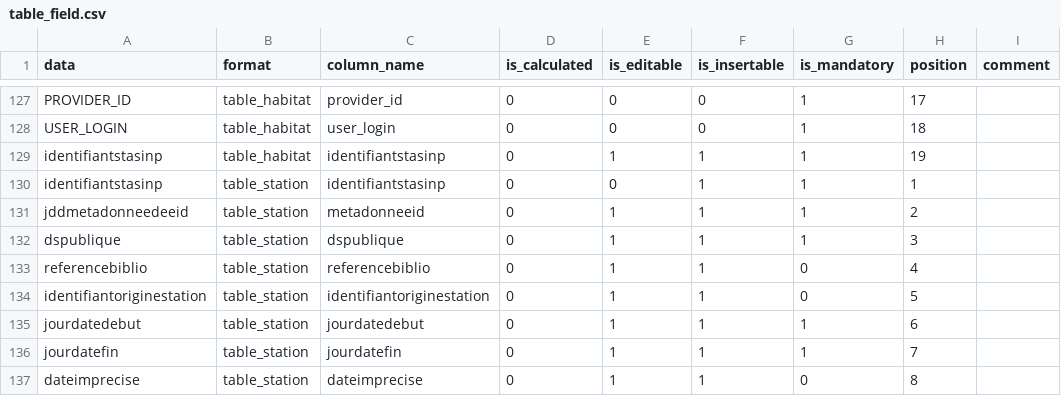
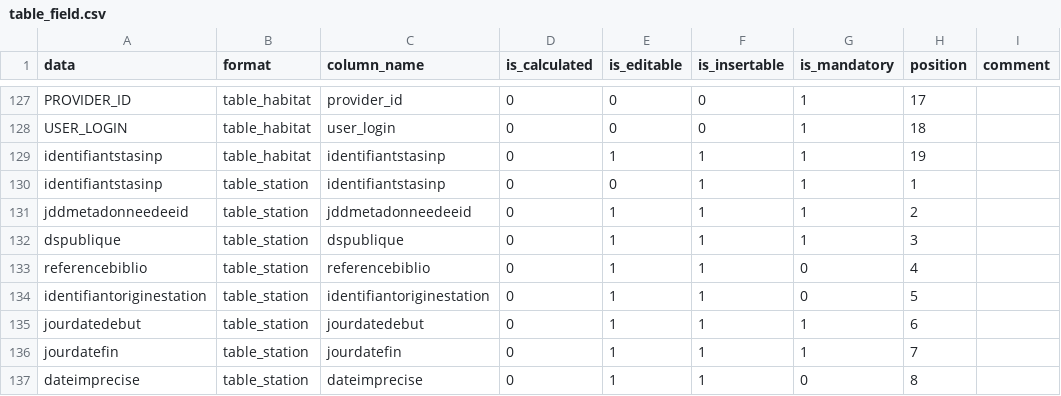
Before and after one commit to SINP-GINCO/ginco, a CSV file: database/init/metadata/table_field.csv, drawn as a sheet; only a part is shown, gaps mark what is left out; the diff names each change by its address in the sheet, - before the commit and + after, or states it on an @@ line.

```diff
--- a/database/init/metadata/table_field.csv
+++ b/database/init/metadata/table_field.csv
-C131 (column_name): metadonneeid
+C131 (column_name): jddmetadonneedeeid
```
Also changed, not shown: database/init/metadata/file_field.csv, 4 other files.
